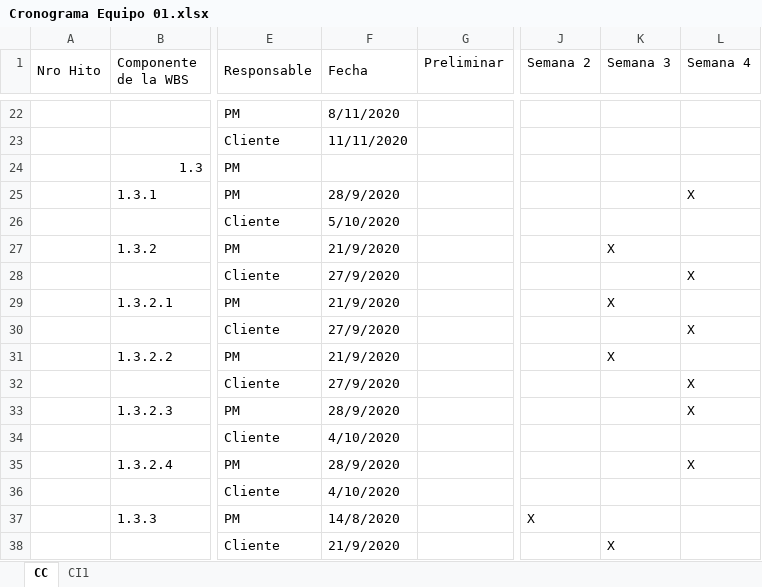
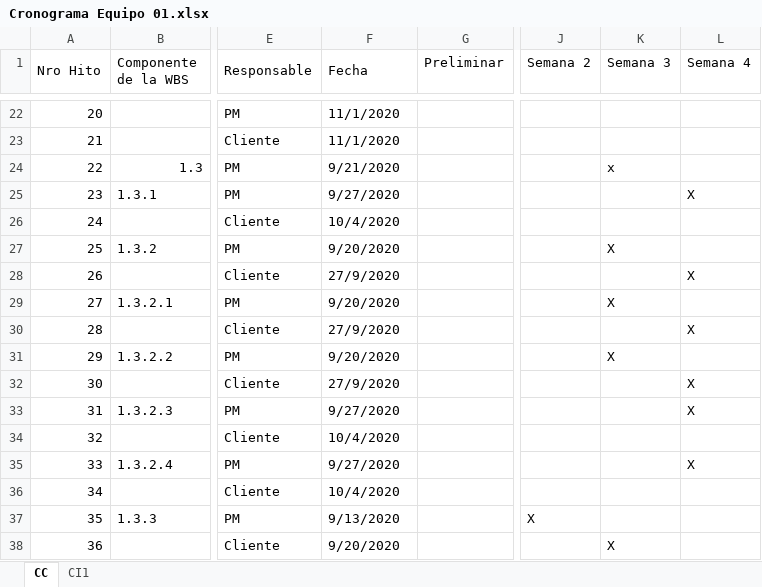
Before and after one commit to FrancoBorsani/Ecommerce-Sports, an Excel workbook: Planificación del proyecto/Cronograma Equipo 01.xlsx, sheet CC, drawn as a sheet; only a part is shown, gaps mark what is left out; values as stored, in another font and other column widths than the file's, no cell formats; the diff covers the shown part only; the diff names each change by its address in the sheet, - before the commit and + after, or states it on an @@ line.

Commit message:
Corregidas y cambiadas las fechas de los hitos de los cronogramas

```diff
--- a/Planificación del proyecto/Cronograma Equipo 01.xlsx (sheet CC)
+++ b/Planificación del proyecto/Cronograma Equipo 01.xlsx (sheet CC)
-A22 (Nro Hito): (empty)
+A22 (Nro Hito): 20
-F22 (Fecha): 8/11/2020
+F22 (Fecha): 11/1/2020
-A23 (Nro Hito): (empty)
+A23 (Nro Hito): 21
-F23 (Fecha): 11/11/2020
+F23 (Fecha): 11/1/2020
-A24 (Nro Hito): (empty)
+A24 (Nro Hito): 22
-F24 (Fecha): (empty)
+F24 (Fecha): 9/21/2020
-K24 (Semana 3): (empty)
+K24 (Semana 3): x
-A25 (Nro Hito): (empty)
+A25 (Nro Hito): 23
-F25 (Fecha): 28/9/2020
+F25 (Fecha): 9/27/2020
-A26 (Nro Hito): (empty)
+A26 (Nro Hito): 24
-F26 (Fecha): 5/10/2020
+F26 (Fecha): 10/4/2020
-A27 (Nro Hito): (empty)
+A27 (Nro Hito): 25
-F27 (Fecha): 21/9/2020
+F27 (Fecha): 9/20/2020
-A28 (Nro Hito): (empty)
+A28 (Nro Hito): 26
-A29 (Nro Hito): (empty)
+A29 (Nro Hito): 27
-F29 (Fecha): 21/9/2020
+F29 (Fecha): 9/20/2020
-A30 (Nro Hito): (empty)
+A30 (Nro Hito): 28
-A31 (Nro Hito): (empty)
+A31 (Nro Hito): 29
-F31 (Fecha): 21/9/2020
+F31 (Fecha): 9/20/2020
-A32 (Nro Hito): (empty)
+A32 (Nro Hito): 30
-A33 (Nro Hito): (empty)
+A33 (Nro Hito): 31
-F33 (Fecha): 28/9/2020
+F33 (Fecha): 9/27/2020
-A34 (Nro Hito): (empty)
+A34 (Nro Hito): 32
-F34 (Fecha): 4/10/2020
+F34 (Fecha): 10/4/2020
-A35 (Nro Hito): (empty)
+A35 (Nro Hito): 33
-F35 (Fecha): 28/9/2020
+F35 (Fecha): 9/27/2020
-A36 (Nro Hito): (empty)
+A36 (Nro Hito): 34
-F36 (Fecha): 4/10/2020
+F36 (Fecha): 10/4/2020
-A37 (Nro Hito): (empty)
+A37 (Nro Hito): 35
-F37 (Fecha): 14/8/2020
+F37 (Fecha): 9/13/2020
-A38 (Nro Hito): (empty)
+A38 (Nro Hito): 36
-F38 (Fecha): 21/9/2020
+F38 (Fecha): 9/20/2020
```
Also changed, not shown: 22 added rows, 14 removed rows and 80 edited cells elsewhere in this sheet, sheet CI1, cell formats.
